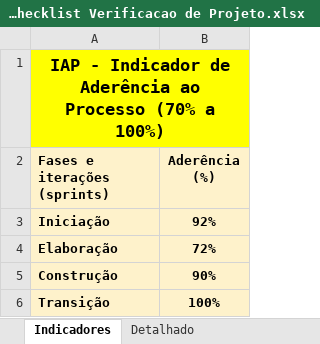
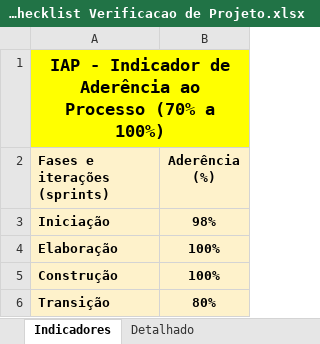
Before and after one commit to Gadu05/SVSA-G1, an Excel workbook: SVSA/Gerenciamento de Projeto/SVSA (G1) - Checklist Verificacao de Projeto.xlsx, sheet Indicadores, drawn as a sheet; values as stored, in another font and other column widths than the file's, no borders; charts and pictures not drawn; the diff names each change by its address in the sheet, - before the commit and + after, or states it on an @@ line.

```diff
--- a/SVSA/Gerenciamento de Projeto/SVSA (G1) - Checklist Verificacao de Projeto.xlsx (sheet Indicadores)
+++ b/SVSA/Gerenciamento de Projeto/SVSA (G1) - Checklist Verificacao de Projeto.xlsx (sheet Indicadores)
-B3 (Aderência (%)): 92%
+B3 (Aderência (%)): 98%
-B4 (Aderência (%)): 72%
+B4 (Aderência (%)): 100%
-B5 (Aderência (%)): 90%
+B5 (Aderência (%)): 100%
-B6 (Aderência (%)): 100%
+B6 (Aderência (%)): 80%
```
Also changed, not shown: sheet Detalhado, sheet Ver-Elaboração1, sheet Ver-Transição1, sheet Ver-Iniciação1, sheet Ver-Construção1, hidden cells, charts or pictures, 3 other files.
